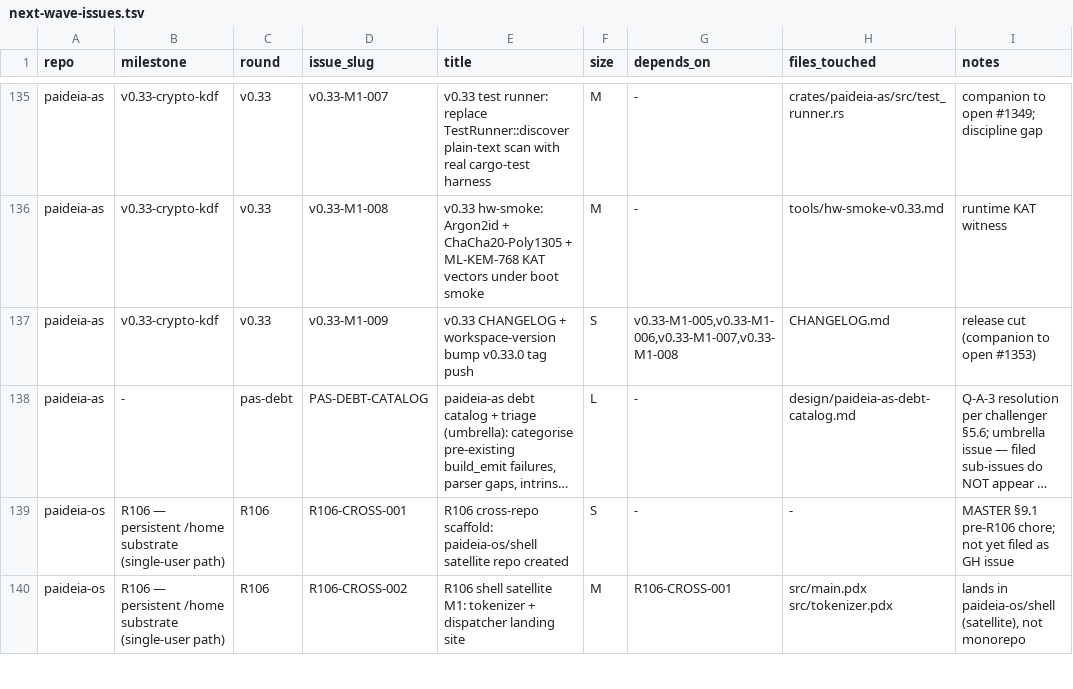
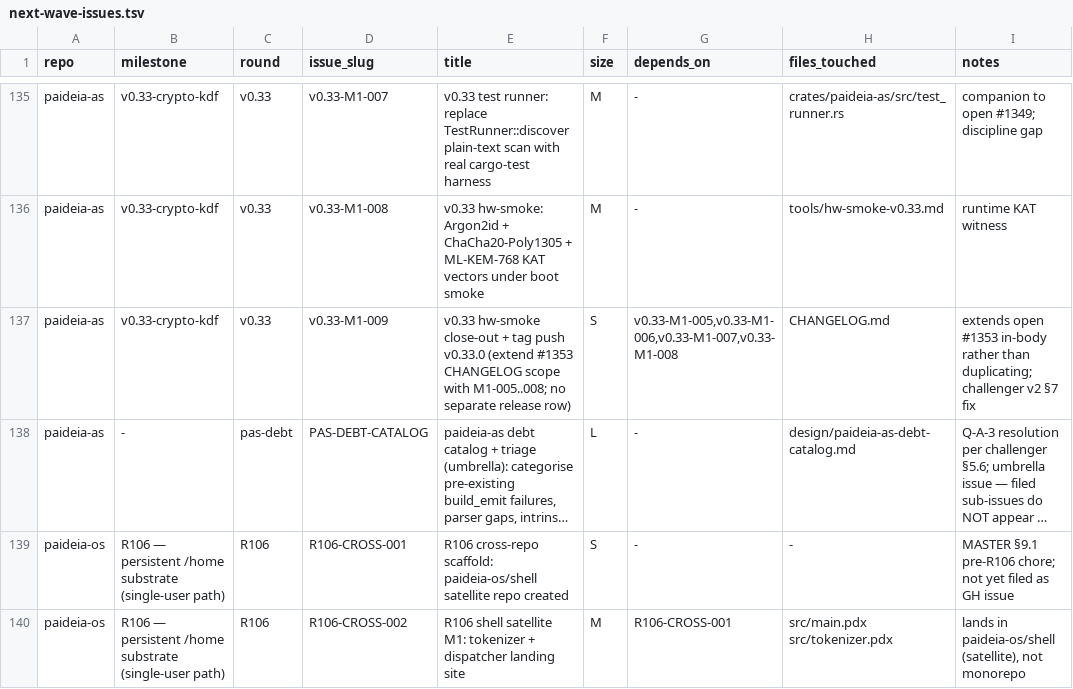
Before and after one commit to paideia-os/paideia-os, a TSV file: .plans/next-wave-issues.tsv, drawn as a sheet; only a part is shown, gaps mark what is left out; long unchanged cells end in …; the diff names each change by its address in the sheet, - before the commit and + after, or states it on an @@ line.

```diff
--- a/.plans/next-wave-issues.tsv
+++ b/.plans/next-wave-issues.tsv
-E137 (title): v0.33 CHANGELOG + workspace-version bump v0.33.0 tag push
+E137 (title): v0.33 hw-smoke close-out + tag push v0.33.0 (extend #1353 CHANGELOG scope with M1-005..008; no separate release row)
-I137 (notes): release cut (companion to open #1353)
+I137 (notes): extends open #1353 in-body rather than duplicating; challenger v2 §7 fix
```
